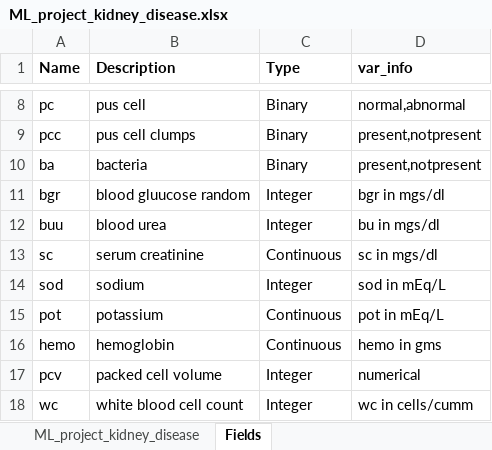
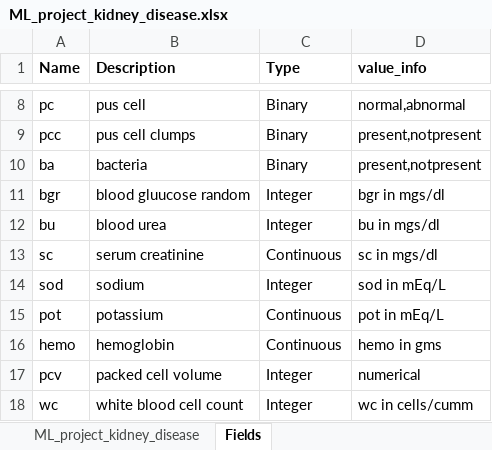
Before and after one commit to rcswider/Chronic-Kidney-Disease, an Excel workbook: data/ML_project_kidney_disease.xlsx, sheet Fields, drawn as a sheet; only a part is shown, gaps mark what is left out; values as stored, in another font and other column widths than the file's, no borders; the diff names each change by its address in the sheet, - before the commit and + after, or states it on an @@ line.

Commit message:
Update notebook - missing values

```diff
--- a/data/ML_project_kidney_disease.xlsx (sheet Fields)
+++ b/data/ML_project_kidney_disease.xlsx (sheet Fields)
-D1: var_info
+D1: value_info
-A12 (Name): buu
+A12 (Name): bu
```
Also changed, not shown: 1 other file.
